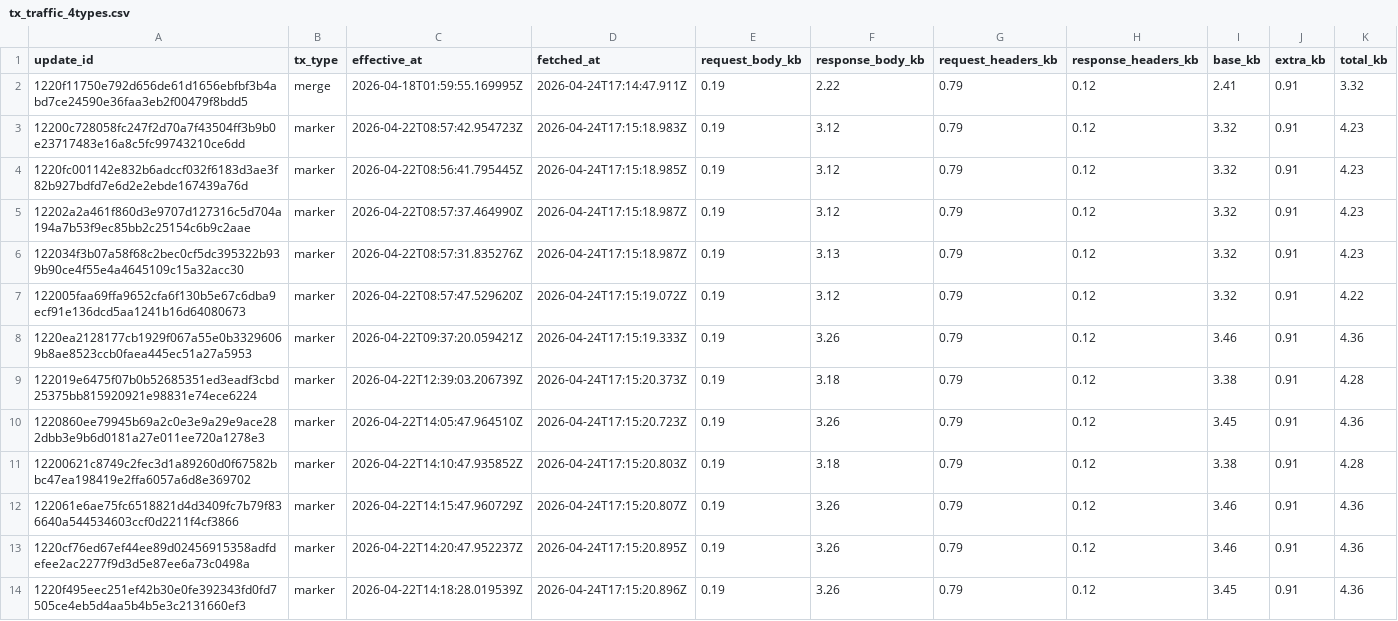
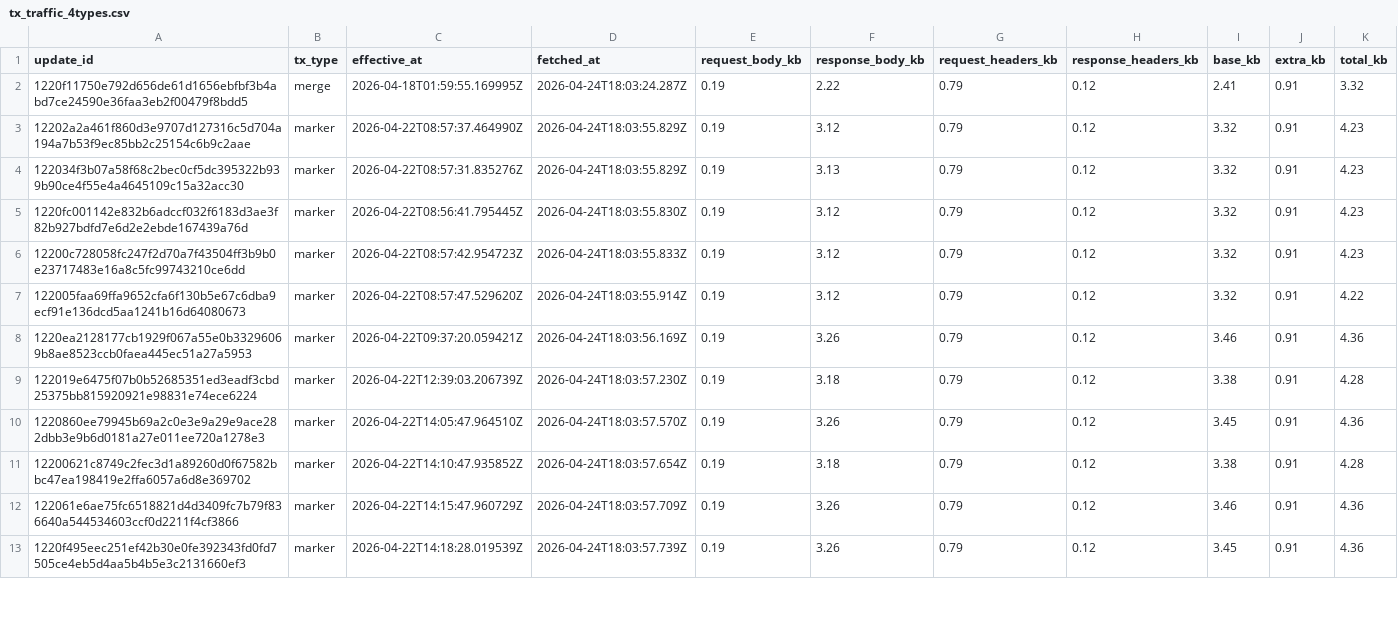
Before and after one commit to ipsita4/validator-traffic-tools, a CSV file: docs/tx_traffic_4types.csv, drawn as a sheet; only a part is shown; the diff covers the shown part only.

```diff
--- a/docs/tx_traffic_4types.csv
+++ b/docs/tx_traffic_4types.csv
@@ -1,14 +1,13 @@
 update_id,tx_type,effective_at,fetched_at,request_body_kb,response_body_kb,request_headers_kb,response_headers_kb,base_kb,extra_kb,total_kb
-1220f11750e792d656de61d1656ebfbf3b4abd7ce24590e36faa3eb2f00479f8bdd5,merge,2026-04-18T01:59:55.169995Z,2026-04-24T17:14:47.911Z,0.19,2.22,0.79,0.12,2.41,0.91,3.32
-12200c728058fc247f2d70a7f43504ff3b9b0e23717483e16a8c5fc99743210ce6dd,marker,2026-04-22T08:57:42.954723Z,2026-04-24T17:15:18.983Z,0.19,3.12,0.79,0.12,3.32,0.91,4.23
-1220fc001142e832b6adccf032f6183d3ae3f82b927bdfd7e6d2e2ebde167439a76d,marker,2026-04-22T08:56:41.795445Z,2026-04-24T17:15:18.985Z,0.19,3.12,0.79,0.12,3.32,0.91,4.23
-12202a2a461f860d3e9707d127316c5d704a194a7b53f9ec85bb2c25154c6b9c2aae,marker,2026-04-22T08:57:37.464990Z,2026-04-24T17:15:18.987Z,0.19,3.12,0.79,0.12,3.32,0.91,4.23
-122034f3b07a58f68c2bec0cf5dc395322b939b90ce4f55e4a4645109c15a32acc30,marker,2026-04-22T08:57:31.835276Z,2026-04-24T17:15:18.987Z,0.19,3.13,0.79,0.12,3.32,0.91,4.23
-122005faa69ffa9652cfa6f130b5e67c6dba9ecf91e136dcd5aa1241b16d64080673,marker,2026-04-22T08:57:47.529620Z,2026-04-24T17:15:19.072Z,0.19,3.12,0.79,0.12,3.32,0.91,4.22
-1220ea2128177cb1929f067a55e0b33296069b8ae8523ccb0faea445ec51a27a5953,marker,2026-04-22T09:37:20.059421Z,2026-04-24T17:15:19.333Z,0.19,3.26,0.79,0.12,3.46,0.91,4.36
-122019e6475f07b0b52685351ed3eadf3cbd25375bb815920921e98831e74ece6224,marker,2026-04-22T12:39:03.206739Z,2026-04-24T17:15:20.373Z,0.19,3.18,0.79,0.12,3.38,0.91,4.28
-1220860ee79945b69a2c0e3e9a29e9ace282dbb3e9b6d0181a27e011ee720a1278e3,marker,2026-04-22T14:05:47.964510Z,2026-04-24T17:15:20.723Z,0.19,3.26,0.79,0.12,3.45,0.91,4.36
-12200621c8749c2fec3d1a89260d0f67582bbc47ea198419e2ffa6057a6d8e369702,marker,2026-04-22T14:10:47.935852Z,2026-04-24T17:15:20.803Z,0.19,3.18,0.79,0.12,3.38,0.91,4.28
-122061e6ae75fc6518821d4d3409fc7b79f836640a544534603ccf0d2211f4cf3866,marker,2026-04-22T14:15:47.960729Z,2026-04-24T17:15:20.807Z,0.19,3.26,0.79,0.12,3.46,0.91,4.36
-1220cf76ed67ef44ee89d02456915358adfdefee2ac2277f9d3d5e87ee6a73c0498a,marker,2026-04-22T14:20:47.952237Z,2026-04-24T17:15:20.895Z,0.19,3.26,0.79,0.12,3.46,0.91,4.36
-1220f495eec251ef42b30e0fe392343fd0fd7505ce4eb5d4aa5b4b5e3c2131660ef3,marker,2026-04-22T14:18:28.019539Z,2026-04-24T17:15:20.896Z,0.19,3.26,0.79,0.12,3.45,0.91,4.36
+1220f11750e792d656de61d1656ebfbf3b4abd7ce24590e36faa3eb2f00479f8bdd5,merge,2026-04-18T01:59:55.169995Z,2026-04-24T18:03:24.287Z,0.19,2.22,0.79,0.12,2.41,0.91,3.32
+12202a2a461f860d3e9707d127316c5d704a194a7b53f9ec85bb2c25154c6b9c2aae,marker,2026-04-22T08:57:37.464990Z,2026-04-24T18:03:55.829Z,0.19,3.12,0.79,0.12,3.32,0.91,4.23
+122034f3b07a58f68c2bec0cf5dc395322b939b90ce4f55e4a4645109c15a32acc30,marker,2026-04-22T08:57:31.835276Z,2026-04-24T18:03:55.829Z,0.19,3.13,0.79,0.12,3.32,0.91,4.23
+1220fc001142e832b6adccf032f6183d3ae3f82b927bdfd7e6d2e2ebde167439a76d,marker,2026-04-22T08:56:41.795445Z,2026-04-24T18:03:55.830Z,0.19,3.12,0.79,0.12,3.32,0.91,4.23
+12200c728058fc247f2d70a7f43504ff3b9b0e23717483e16a8c5fc99743210ce6dd,marker,2026-04-22T08:57:42.954723Z,2026-04-24T18:03:55.833Z,0.19,3.12,0.79,0.12,3.32,0.91,4.23
+122005faa69ffa9652cfa6f130b5e67c6dba9ecf91e136dcd5aa1241b16d64080673,marker,2026-04-22T08:57:47.529620Z,2026-04-24T18:03:55.914Z,0.19,3.12,0.79,0.12,3.32,0.91,4.22
+1220ea2128177cb1929f067a55e0b33296069b8ae8523ccb0faea445ec51a27a5953,marker,2026-04-22T09:37:20.059421Z,2026-04-24T18:03:56.169Z,0.19,3.26,0.79,0.12,3.46,0.91,4.36
+122019e6475f07b0b52685351ed3eadf3cbd25375bb815920921e98831e74ece6224,marker,2026-04-22T12:39:03.206739Z,2026-04-24T18:03:57.230Z,0.19,3.18,0.79,0.12,3.38,0.91,4.28
+1220860ee79945b69a2c0e3e9a29e9ace282dbb3e9b6d0181a27e011ee720a1278e3,marker,2026-04-22T14:05:47.964510Z,2026-04-24T18:03:57.570Z,0.19,3.26,0.79,0.12,3.45,0.91,4.36
+12200621c8749c2fec3d1a89260d0f67582bbc47ea198419e2ffa6057a6d8e369702,marker,2026-04-22T14:10:47.935852Z,2026-04-24T18:03:57.654Z,0.19,3.18,0.79,0.12,3.38,0.91,4.28
+122061e6ae75fc6518821d4d3409fc7b79f836640a544534603ccf0d2211f4cf3866,marker,2026-04-22T14:15:47.960729Z,2026-04-24T18:03:57.709Z,0.19,3.26,0.79,0.12,3.46,0.91,4.36
+1220f495eec251ef42b30e0fe392343fd0fd7505ce4eb5d4aa5b4b5e3c2131660ef3,marker,2026-04-22T14:18:28.019539Z,2026-04-24T18:03:57.739Z,0.19,3.26,0.79,0.12,3.45,0.91,4.36
```
Also changed, not shown: 5 added rows, 4 removed rows and 21 edited cells elsewhere in this file, docs/tx_kb_data.csv, docs/tx_traffic.csv, 3 other files.
